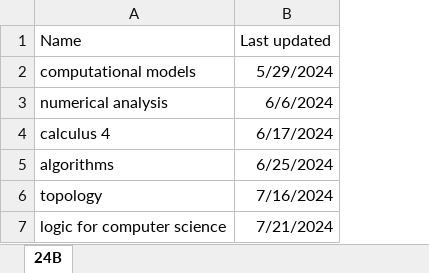
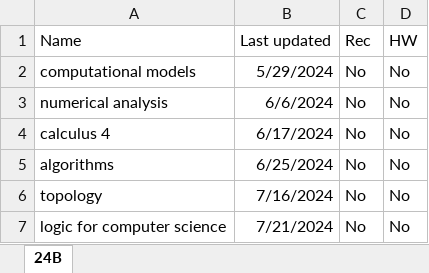
Before and after one commit to yeahBOYYYYY/math-summaries, an Excel workbook: lbl/Progress.xlsx, sheet 24B, drawn as a sheet; values as stored, in another font and other column widths than the file's, no borders; table styles not drawn; the diff names each change by its address in the sheet, - before the commit and + after, or states it on an @@ line.

```diff
--- a/lbl/Progress.xlsx (sheet 24B)
+++ b/lbl/Progress.xlsx (sheet 24B)
+column C (Rec), rows 2-7: all No
+column D (HW), rows 2-7: all No
```
Also changed, not shown: 6 other files.
